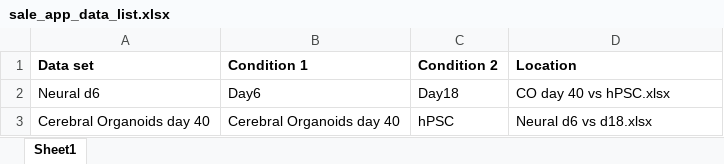
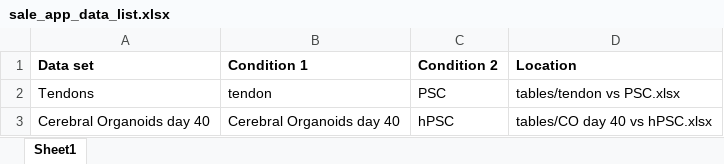
Before and after one commit to eloimercier-stemcell/BIO_Gene_Expression_Lookup, an Excel workbook: inst/app/data/sale_app_data_list.xlsx, sheet Sheet1, drawn as a sheet; values as stored, in another font and other column widths than the file's, no borders; removed rows and columns are numbered as before the commit, all else as after; the diff names each change by its address in the sheet, - before the commit and + after, or states it on an @@ line.

Commit message:
Added result table

```diff
--- a/inst/app/data/sale_app_data_list.xlsx (sheet Sheet1)
+++ b/inst/app/data/sale_app_data_list.xlsx (sheet Sheet1)
-row 2: Neural d6 | Day6 | Day18 | CO day 40 vs hPSC.xlsx
+row 2: Tendons | tendon | PSC | tables/tendon vs PSC.xlsx
-D3 (Location): Neural d6 vs d18.xlsx
+D3 (Location): tables/CO day 40 vs hPSC.xlsx
```
Also changed, not shown: 2 other files.
